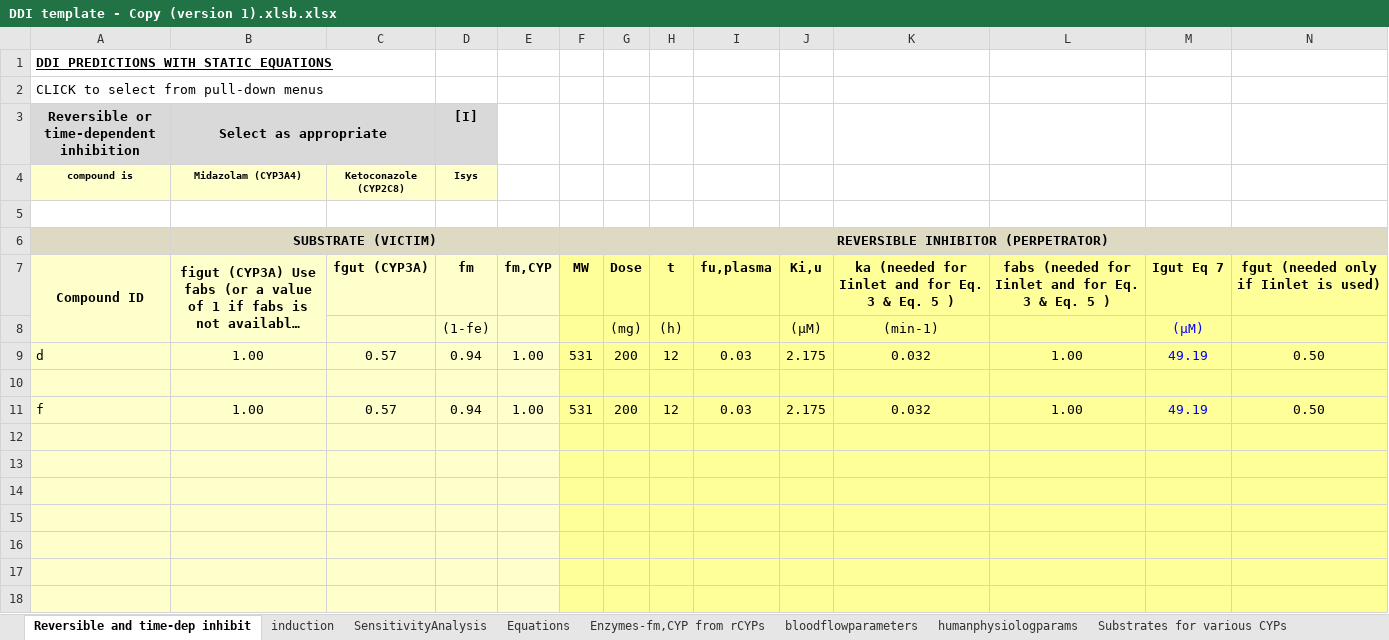
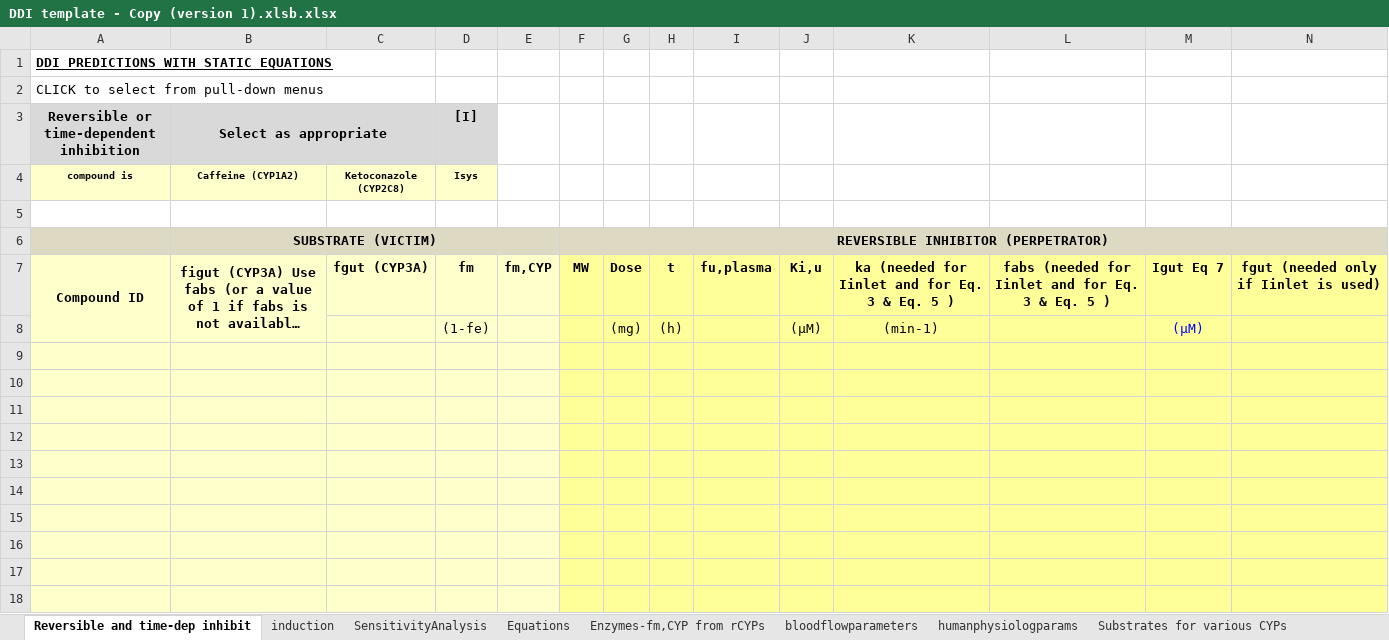
Before and after one commit to yashshah1995/DDI-prediction-app, an Excel workbook: DDI template - Copy (version 1).xlsb.xlsx, sheet Reversible and time-dep inhibit, drawn as a sheet; only a part is shown; long unchanged cells end in …; values as stored, in another font and other column widths than the file's, no borders; charts and pictures and conditional formats not drawn; removed rows and columns are numbered as before the commit, all else as after; rows hold the shown columns only; the diff names each change by its address in the sheet, - before the commit and + after, or states it on an @@ line.

```diff
--- a/DDI template - Copy (version 1).xlsb.xlsx (sheet Reversible and time-dep inhibit)
+++ b/DDI template - Copy (version 1).xlsb.xlsx (sheet Reversible and time-dep inhibit)
-B4 (Select as appropriate): Midazolam (CYP3A4)
+B4 (Select as appropriate): Caffeine (CYP1A2)
-row 9: d | 1.00 | 0.57 | 0.94 | 1.00 | 531 | 200 | 12 | 0.03 | 2.175 | 0.032 | 1.00 | 49.19 | 0.50
-row 11: f | 1.00 | 0.57 | 0.94 | 1.00 | 531 | 200 | 12 | 0.03 | 2.175 | 0.032 | 1.00 | 49.19 | 0.50
+row 10: (empty)
+row 11: (empty)
```
Also changed, not shown: formulas that keep their value, 1 other file.
